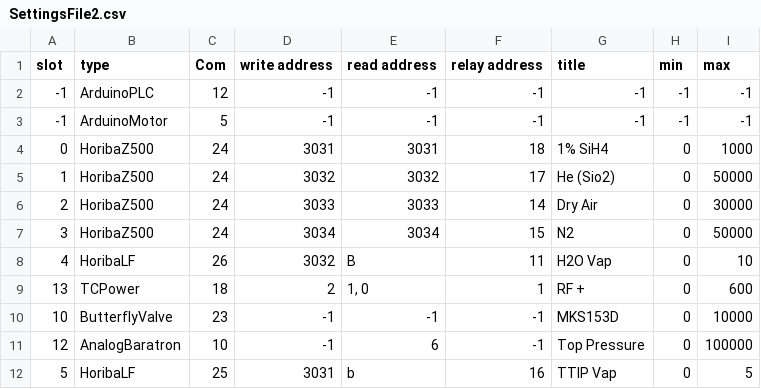
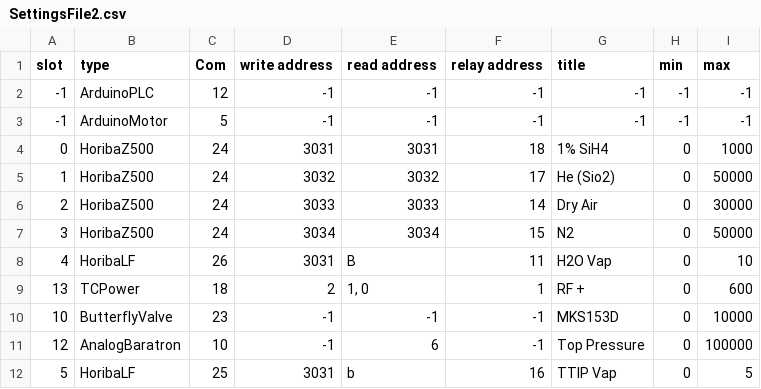
Before and after one commit to pfirth/AIDA_Software, a CSV file: SettingsFile2.csv, drawn as a sheet; only a part is shown.

Commit message:
Added google sheets integration.
Added save recipe.

various interface updates

```diff
--- a/SettingsFile2.csv
+++ b/SettingsFile2.csv
@@ -7,3 +7,3 @@ slot,type,Com,write address,read address,relay address,title,min,max
 3,HoribaZ500,24,3034,3034,15,N2,0,50000
-4,HoribaLF,26,3032,B,11,H2O Vap,0,10
+4,HoribaLF,26,3031,B,11,H2O Vap,0,10
 13,TCPower,18,2,"1, 0",1,RF +,0,600
```
Also changed, not shown: 6 other files.
